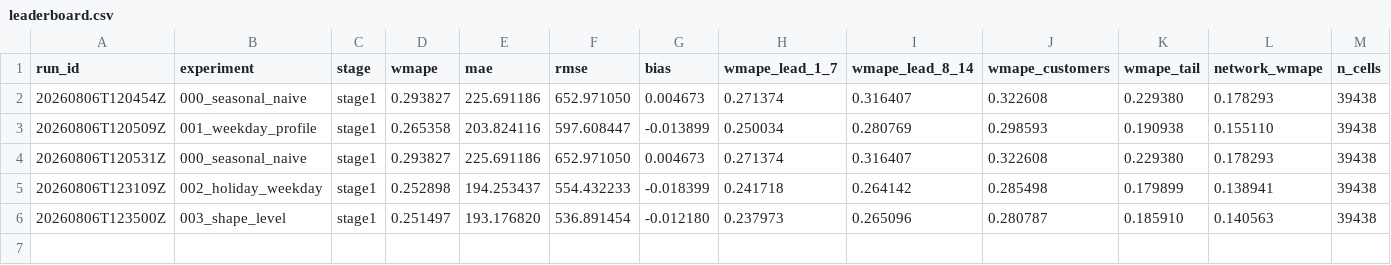
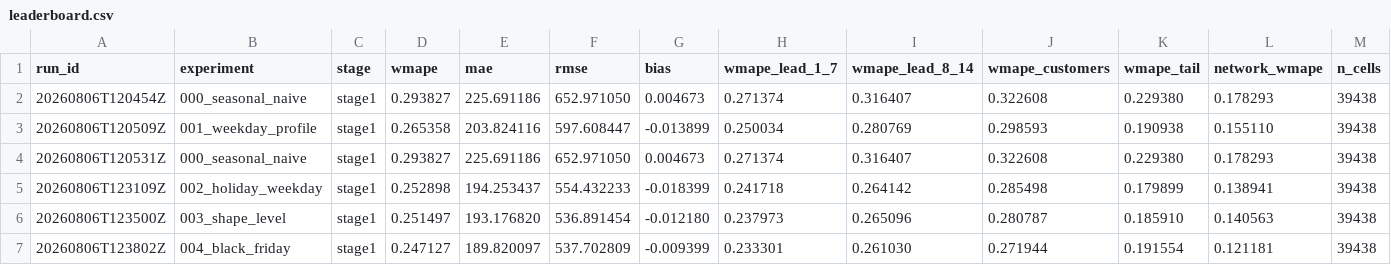
Before and after one commit to fifth-law/experiment-forecast, a CSV file: results/leaderboard.csv, drawn as a sheet; only a part is shown; rows hold the shown columns only; the diff names each change by its address in the sheet, - before the commit and + after, or states it on an @@ line.

```diff
--- a/results/leaderboard.csv
+++ b/results/leaderboard.csv
+row 7: 20260806T123802Z | 004_black_friday | stage1 | 0.247127 | 189.820097 | 537.702809 | -0.009399 | 0.233301 | 0.261030 | 0.271944 | 0.191554 | 0.121181 | 39438
```
Also changed, not shown: 4 other files.
